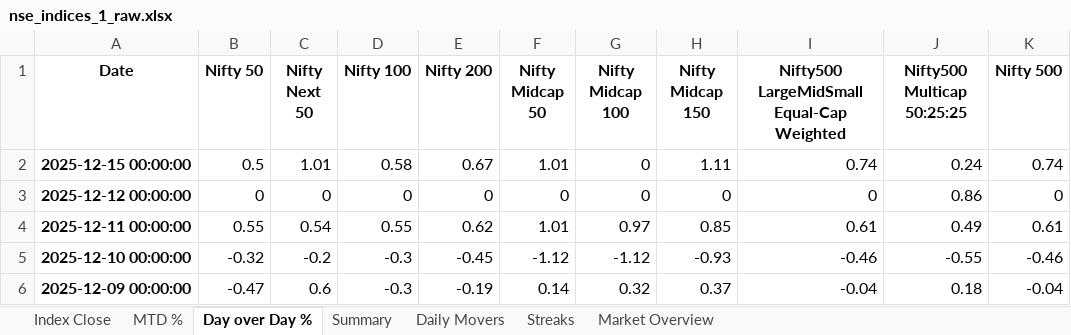
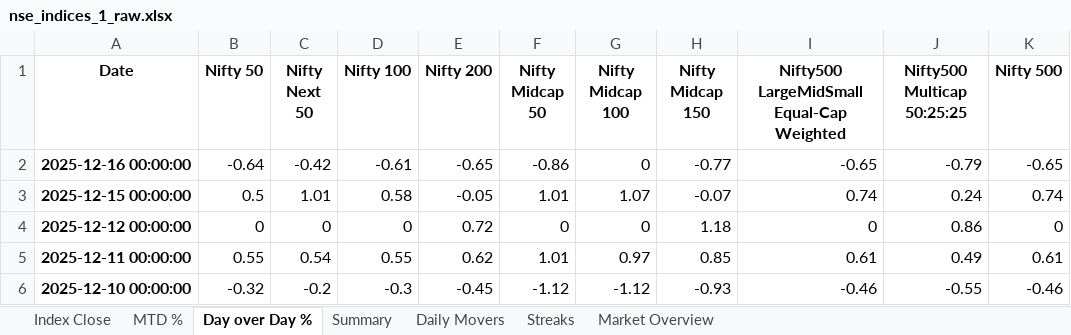
Before and after one commit to rahulshirke7951/nse.indices.a1, an Excel workbook: nse_indices_1_raw.xlsx, sheet Day over Day %, drawn as a sheet; only a part is shown; the shorter side is filled out with more unchanged rows; values as stored, in another font and other column widths than the file's, no borders; addresses are those after the commit; the diff names each change by its address in the sheet, - before the commit and + after, or states it on an @@ line.

```diff
--- a/nse_indices_1_raw.xlsx (sheet Day over Day %)
+++ b/nse_indices_1_raw.xlsx (sheet Day over Day %)
+row 2: 2025-12-16 00:00:00 | -0.64 | -0.42 | -0.61 | -0.65 | -0.86 | 0 | -0.77 | -0.65 | -0.79 | -0.65
-E3 (Nifty 200): 0.67
+E3 (Nifty 200): -0.05
-G3 (Nifty Midcap 100): 0
+G3 (Nifty Midcap 100): 1.07
-H3 (Nifty Midcap 150): 1.11
+H3 (Nifty Midcap 150): -0.07
-E4 (Nifty 200): 0
+E4 (Nifty 200): 0.72
-H4 (Nifty Midcap 150): 0
+H4 (Nifty Midcap 150): 1.18
```
Also changed, not shown: sheet MTD %, sheet Index Close, sheet Summary, sheet Daily Movers, sheet Market Overview, nse_indices_1_dashboard.xlsx, 1 other file.
